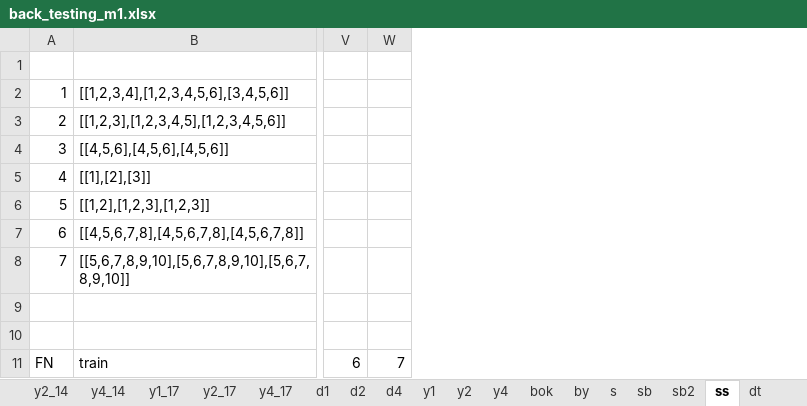
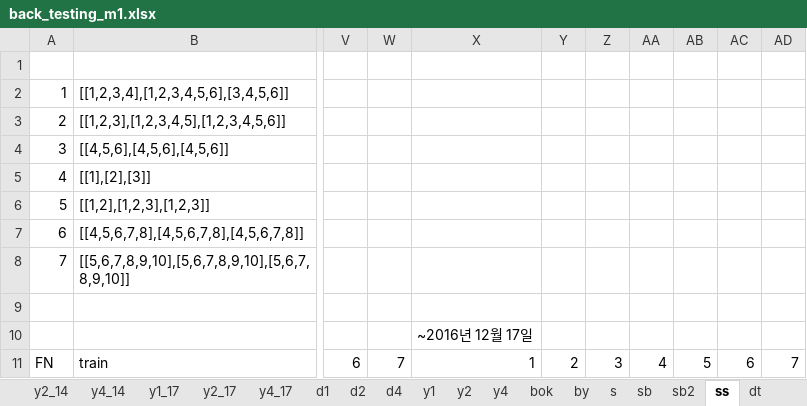
Before and after one commit to didw/kra, an Excel workbook: result/back_testing_m1.xlsx, sheet ss, drawn as a sheet; only a part is shown, gaps mark what is left out; values as stored, in another font and other column widths than the file's, no borders; conditional formats not drawn; the diff names each change by its address in the sheet, - before the commit and + after, or states it on an @@ line.

Commit message:
add testing

```diff
--- a/result/back_testing_m1.xlsx (sheet ss)
+++ b/result/back_testing_m1.xlsx (sheet ss)
+column X, rows 10-11: ~2016년 12월 17일 | 1
+column Y, row 11: 2
+column Z, row 11: 3
+column AA, row 11: 4
+column AB, row 11: 5
+column AC, row 11: 6
+column AD, row 11: 7
```
